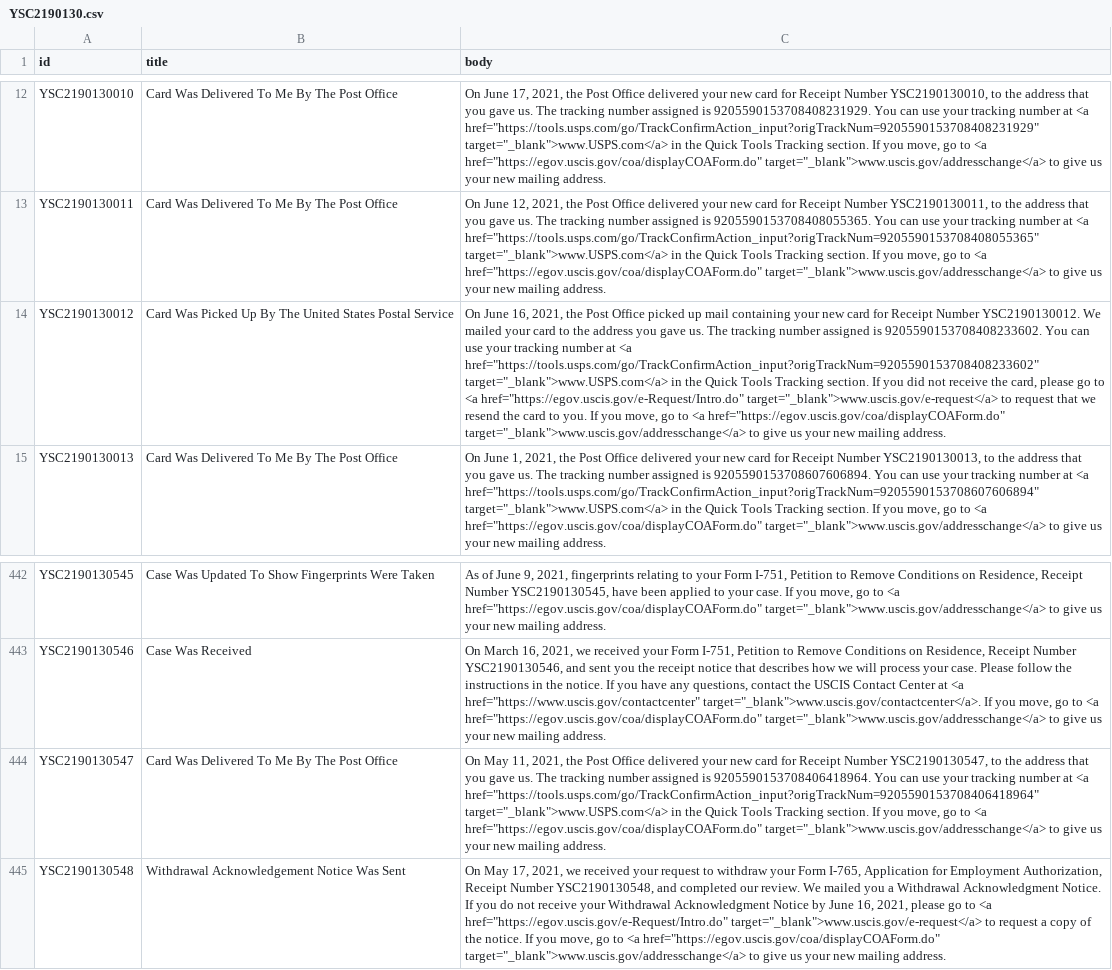
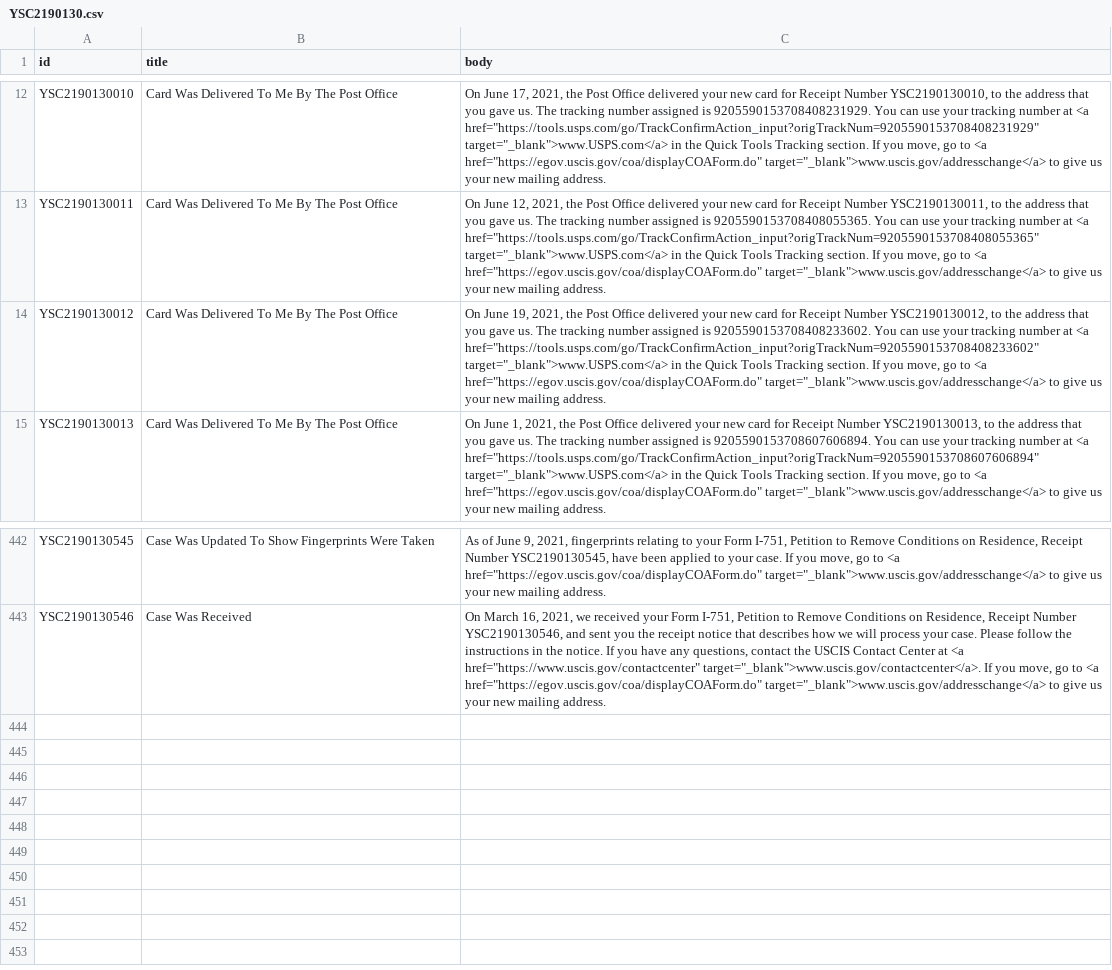
Before and after one commit to opt-lol/opt-data, a CSV file: data/YSC2190130.csv, drawn as a sheet; only a part is shown, gaps mark what is left out; the diff names each change by its address in the sheet, - before the commit and + after, or states it on an @@ line.

```diff
--- a/data/YSC2190130.csv
+++ b/data/YSC2190130.csv
-B14 (title): Card Was Picked Up By The United States Postal Service
+B14 (title): Card Was Delivered To Me By The Post Office
-C14 (body): On June 16, 2021, the Post Office picked up mail containing your new card for Receipt Number YSC2190130012. We mailed your card to the address you gave us. The tracking number assigned is 9205590153708408233602. You can use your tracking number at <a href="https://tools.usps.com/go/TrackConfirmAction_input?origTrackNum=9205590153708408233602" target="_blank">www.USPS.com</a> in the Quick Tools Tracking section. If you did not receive the card, please go to <a href="https://egov.uscis.gov/e-Request/Intro.do" target="_blank">www.uscis.gov/e-request</a> to request that we resend the card to you. If you…
+C14 (body): On June 19, 2021, the Post Office delivered your new card for Receipt Number YSC2190130012, to the address that you gave us. The tracking number assigned is 9205590153708408233602. You can use your tracking number at <a href="https://tools.usps.com/go/TrackConfirmAction_input?origTrackNum=9205590153708408233602" target="_blank">www.USPS.com</a> in the Quick Tools Tracking section. If you…
-row 444: YSC2190130547 | Card Was Delivered To Me By The Post Office | On May 11, 2021, the Post Office delivered your new card for Receipt Number YSC2190130547, to the address that you gave us. The tracking number assigned is 9205590153708406418964. You can use your tracking number at <a href="https://tools.usps.com/go/TrackConfirmAction_input?origTrackNum=9205590153708406418964" target="_blank">www.USPS.com</a> in the Quick Tools Tracking section. If you move, go to <a href="https://egov.uscis.gov/coa/displayCOAForm.do" target="_blank">www.uscis.gov/addresschange</a> to give us your new mailing address.
-row 445: YSC2190130548 | Withdrawal Acknowledgement Notice Was Sent | On May 17, 2021, we received your request to withdraw your Form I-765, Application for Employment Authorization, Receipt Number YSC2190130548, and completed our review. We mailed you a Withdrawal Acknowledgment Notice. If you do not receive your Withdrawal Acknowledgment Notice by June 16, 2021, please go to <a href="https://egov.uscis.gov/e-Request/Intro.do" target="_blank">www.uscis.gov/e-request</a> to request a copy of the notice. If you move, go to <a href="https://egov.uscis.gov/coa/displayCOAForm.do" target="_blank">www.uscis.gov/addresschange</a> to give us your new mailing address.
```
Also changed, not shown: data/YSC2190136.csv, data/YSC2190137.csv, 31 other files.
